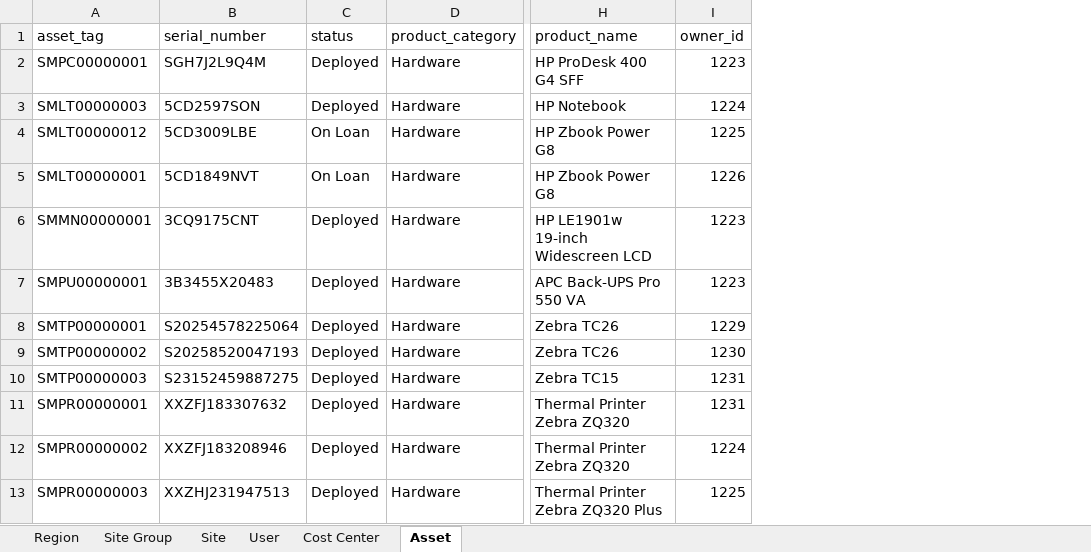
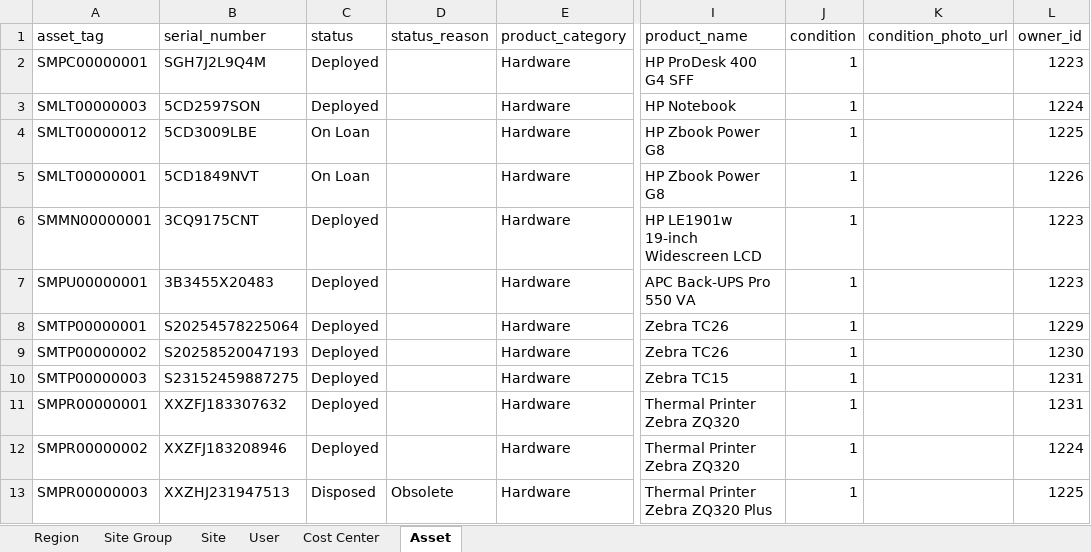
Before and after one commit to Sam-Gunawan/SOSMIT, an Excel workbook: backend/internal/seed/seed_data/mst_dummy_data.xlsx, sheet Asset, drawn as a sheet; only a part is shown, gaps mark what is left out; values as stored, in another font and other column widths than the file's, no borders; the diff names each change by its address in the sheet, - before the commit and + after, or states it on an @@ line.

Commit message:
added columns to asset data

```diff
--- a/backend/internal/seed/seed_data/mst_dummy_data.xlsx (sheet Asset)
+++ b/backend/internal/seed/seed_data/mst_dummy_data.xlsx (sheet Asset)
+column D (status_reason), row 13: Obsolete
+column J (condition), rows 2-13: all 1
+column K (condition_photo_url), empty
-C13 (status): Deployed
+C13 (status): Disposed
```
Also changed, not shown: 1 other file.
